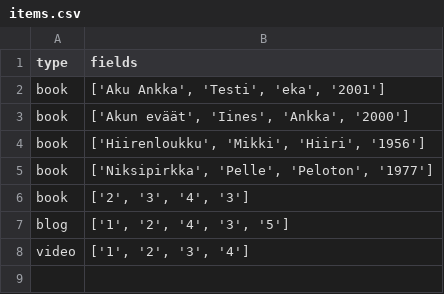
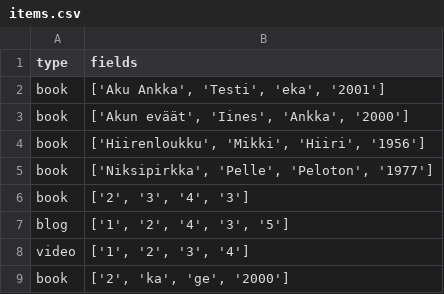
Before and after one commit to NiceModel/reporanka, a CSV file: src/data/items.csv, drawn as a sheet.

```diff
--- a/src/data/items.csv
+++ b/src/data/items.csv
@@ -8 +8,2 @@ blog;['1', '2', '4', '3', '5']
 video;['1', '2', '3', '4']
+book;['2', 'ka', 'ge', '2000']
```
Also changed, not shown: 4 other files.
